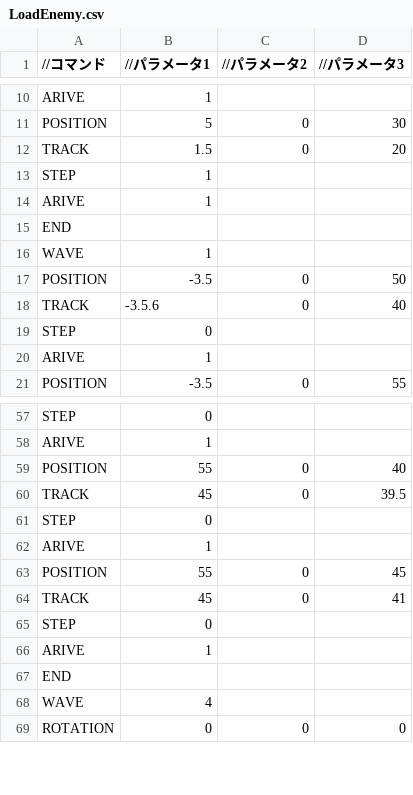
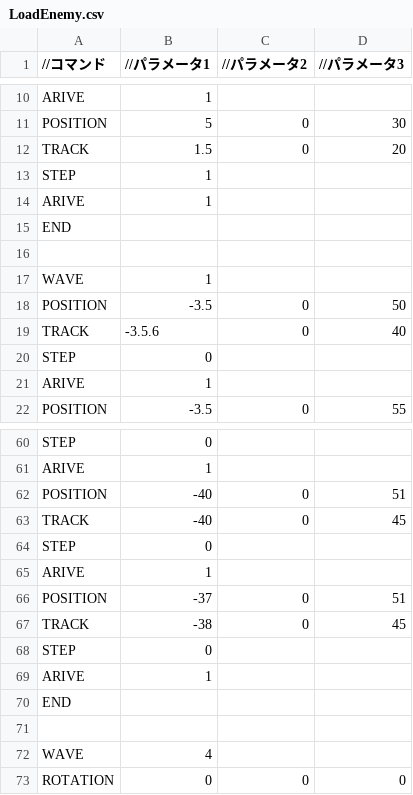
Before and after one commit to Shimada0317/MyEngine, a CSV file: Resources/LoadEnemy.csv, drawn as a sheet; only a part is shown, gaps mark what is left out; the diff covers the shown part only.

```diff
--- a/Resources/LoadEnemy.csv
+++ b/Resources/LoadEnemy.csv
@@ -15,2 +15,3 @@ ARIVE,1,,
 END,,,
+
 WAVE,1,,
@@ -58,8 +61,8 @@ STEP,0,,
 ARIVE,1,,
-POSITION,55,0,40
-TRACK,45,0,39.5
+POSITION,-40,0,51
+TRACK,-40,0,45
 STEP,0,,
 ARIVE,1,,
-POSITION,55,0,45
-TRACK,45,0,41
+POSITION,-37,0,51
+TRACK,-38,0,45
 STEP,0,,
@@ -67,2 +70,3 @@ ARIVE,1,,
 END,,,
+
 WAVE,4,,
```
Also changed, not shown: 2 added rows and 18 edited cells elsewhere in this file, 9 other files.
